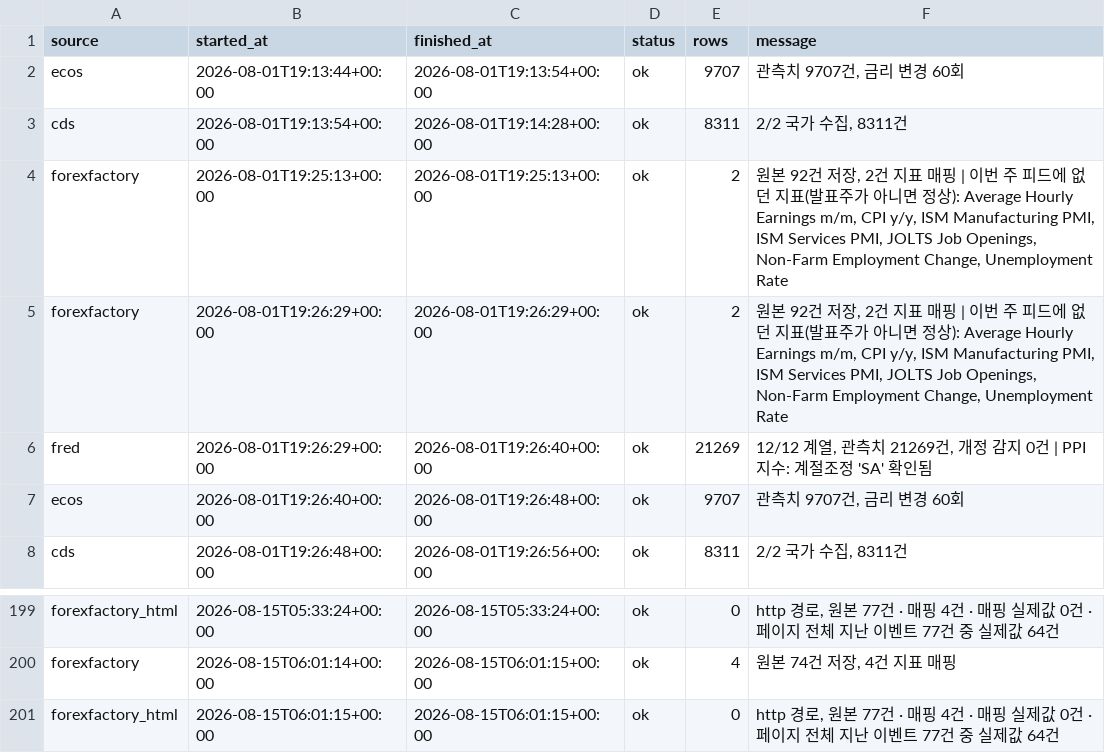
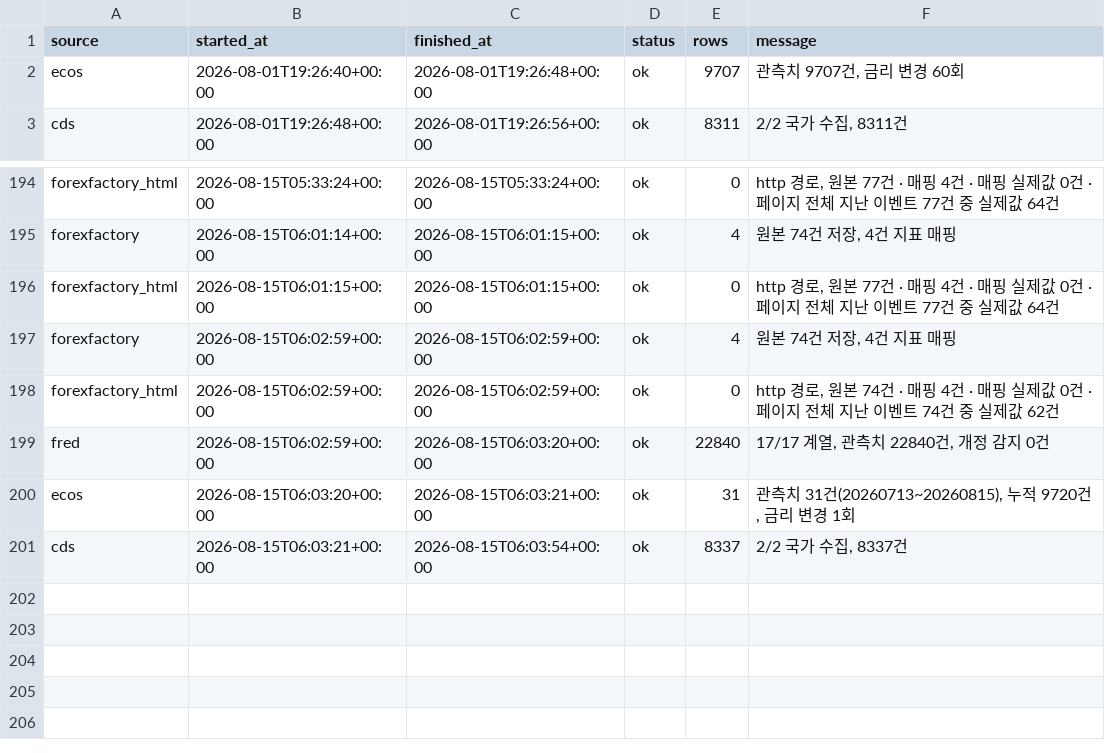
Before and after one commit to greyx9-sketch/macro, a CSV file: 시황/data/fetch_log.csv, drawn as a sheet; only a part is shown, gaps mark what is left out; removed rows and columns are numbered as before the commit, all else as after; the diff names each change by its address in the sheet, - before the commit and + after, or states it on an @@ line.

```diff
--- a/시황/data/fetch_log.csv
+++ b/시황/data/fetch_log.csv
-row 2: ecos | 2026-08-01T19:13:44+00:00 | 2026-08-01T19:13:54+00:00 | ok | 9707 | 관측치 9707건, 금리 변경 60회
-row 3: cds | 2026-08-01T19:13:54+00:00 | 2026-08-01T19:14:28+00:00 | ok | 8311 | 2/2 국가 수집, 8311건
-row 4: forexfactory | 2026-08-01T19:25:13+00:00 | 2026-08-01T19:25:13+00:00 | ok | 2 | 원본 92건 저장, 2건 지표 매핑 | 이번 주 피드에 없던 지표(발표주가 아니면 정상): Average Hourly Earnings m/m, CPI y/y, ISM Manufacturing PMI, ISM Services PMI, JOLTS Job Openings, Non-Farm Employment Change, Unemployment Rate
-row 5: forexfactory | 2026-08-01T19:26:29+00:00 | 2026-08-01T19:26:29+00:00 | ok | 2 | 원본 92건 저장, 2건 지표 매핑 | 이번 주 피드에 없던 지표(발표주가 아니면 정상): Average Hourly Earnings m/m, CPI y/y, ISM Manufacturing PMI, ISM Services PMI, JOLTS Job Openings, Non-Farm Employment Change, Unemployment Rate
-row 6: fred | 2026-08-01T19:26:29+00:00 | 2026-08-01T19:26:40+00:00 | ok | 21269 | 12/12 계열, 관측치 21269건, 개정 감지 0건 | PPI 지수: 계절조정 'SA' 확인됨
+row 197: forexfactory | 2026-08-15T06:02:59+00:00 | 2026-08-15T06:02:59+00:00 | ok | 4 | 원본 74건 저장, 4건 지표 매핑
+row 198: forexfactory_html | 2026-08-15T06:02:59+00:00 | 2026-08-15T06:02:59+00:00 | ok | 0 | http 경로, 원본 74건 · 매핑 4건 · 매핑 실제값 0건 · 페이지 전체 지난 이벤트 74건 중 실제값 62건
+row 199: fred | 2026-08-15T06:02:59+00:00 | 2026-08-15T06:03:20+00:00 | ok | 22840 | 17/17 계열, 관측치 22840건, 개정 감지 0건
+row 200: ecos | 2026-08-15T06:03:20+00:00 | 2026-08-15T06:03:21+00:00 | ok | 31 | 관측치 31건(20260713~20260815), 누적 9720건, 금리 변경 1회
+row 201: cds | 2026-08-15T06:03:21+00:00 | 2026-08-15T06:03:54+00:00 | ok | 8337 | 2/2 국가 수집, 8337건
```
Also changed, not shown: 3 other files.
